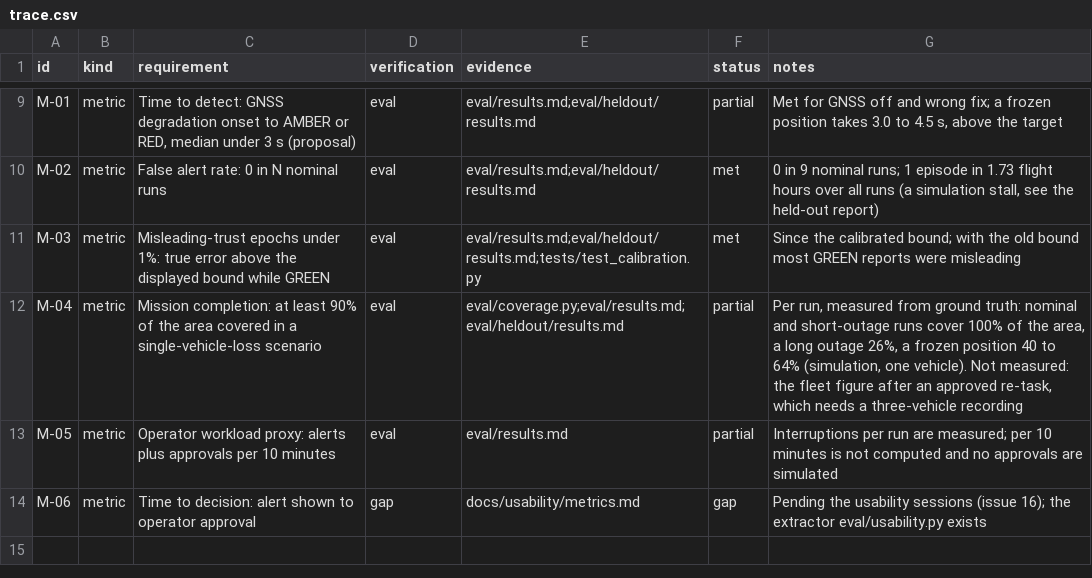
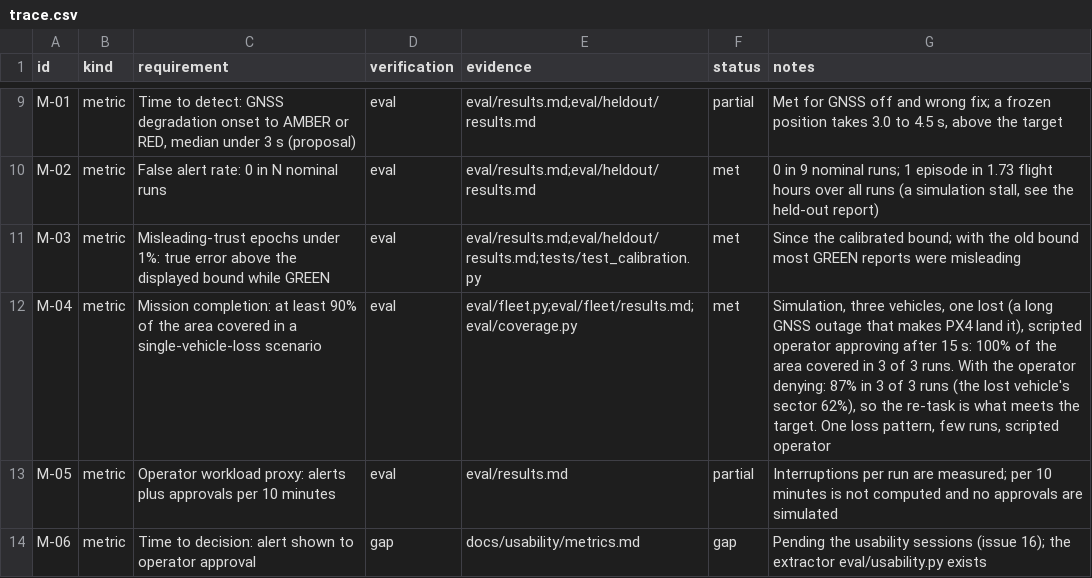
Before and after one commit to Telschow/nav-trust-c2, a CSV file: docs/product/trace.csv, drawn as a sheet; only a part is shown, gaps mark what is left out.

```diff
--- a/docs/product/trace.csv
+++ b/docs/product/trace.csv
@@ -11,3 +11,3 @@ M-02,metric,"False alert rate: 0 in N nominal runs",eval,"eval/results.md;eval/h
 M-03,metric,"Misleading-trust epochs under 1%: true error above the displayed bound while GREEN",eval,"eval/results.md;eval/heldout/results.md;tests/test_calibration.py",met,"Since the calibrated bound; with the old bound most GREEN reports were misleading"
-M-04,metric,"Mission completion: at least 90% of the area covered in a single-vehicle-loss scenario",eval,"eval/coverage.py;eval/results.md;eval/heldout/results.md",partial,"Per run, measured from ground truth: nominal and short-outage runs cover 100% of the area, a long outage 26%, a frozen position 40 to 64% (simulation, one vehicle). Not measured: the fleet figure after an approved re-task, which needs a three-vehicle recording"
+M-04,metric,"Mission completion: at least 90% of the area covered in a single-vehicle-loss scenario",eval,"eval/fleet.py;eval/fleet/results.md;eval/coverage.py",met,"Simulation, three vehicles, one lost (a long GNSS outage that makes PX4 land it), scripted operator approving after 15 s: 100% of the area covered in 3 of 3 runs. With the operator denying: 87% in 3 of 3 runs (the lost vehicle's sector 62%), so the re-task is what meets the target. One loss pattern, few runs, scripted operator"
 M-05,metric,"Operator workload proxy: alerts plus approvals per 10 minutes",eval,"eval/results.md",partial,"Interruptions per run are measured; per 10 minutes is not computed and no approvals are simulated"
```
Also changed, not shown: 24 other files.
